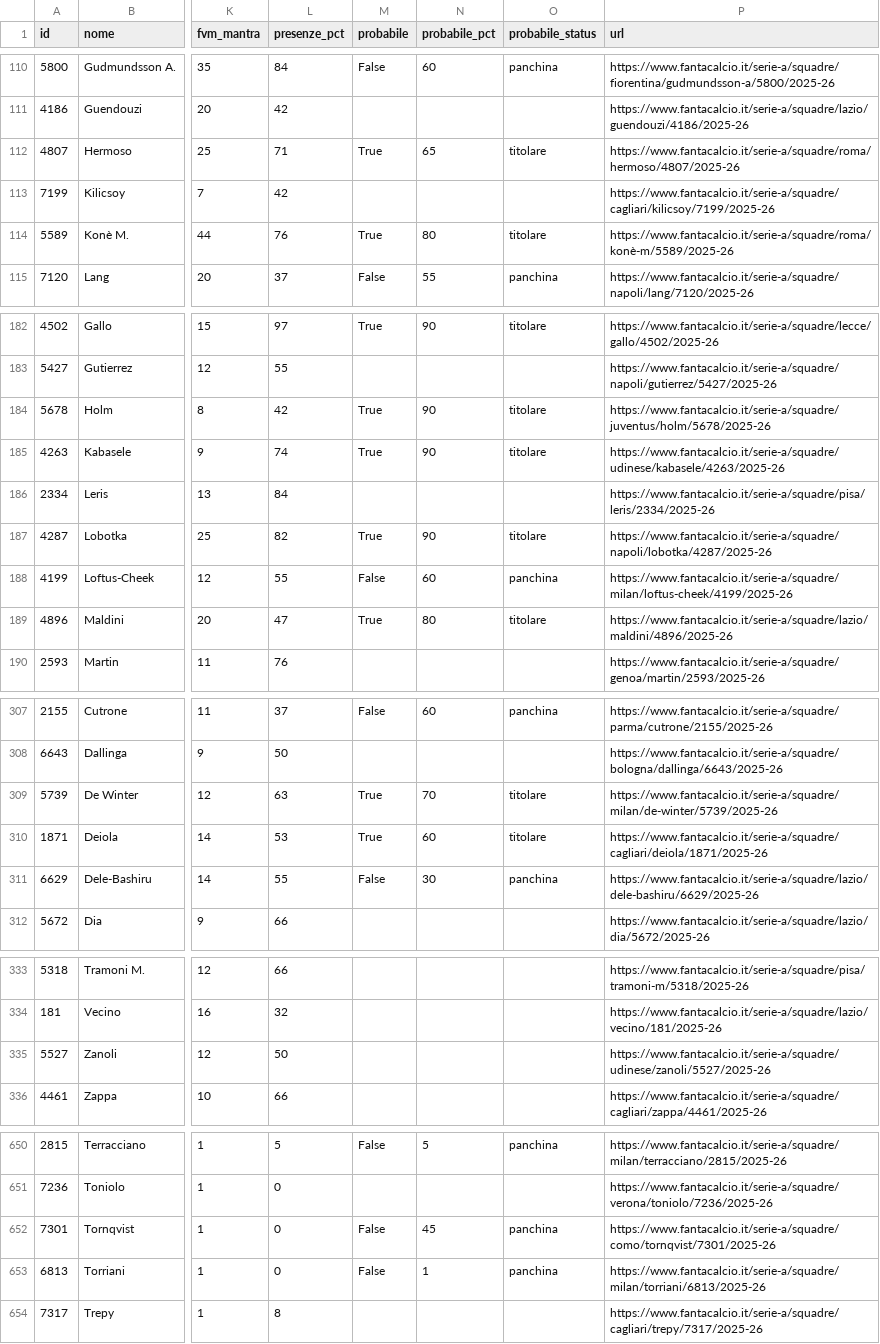
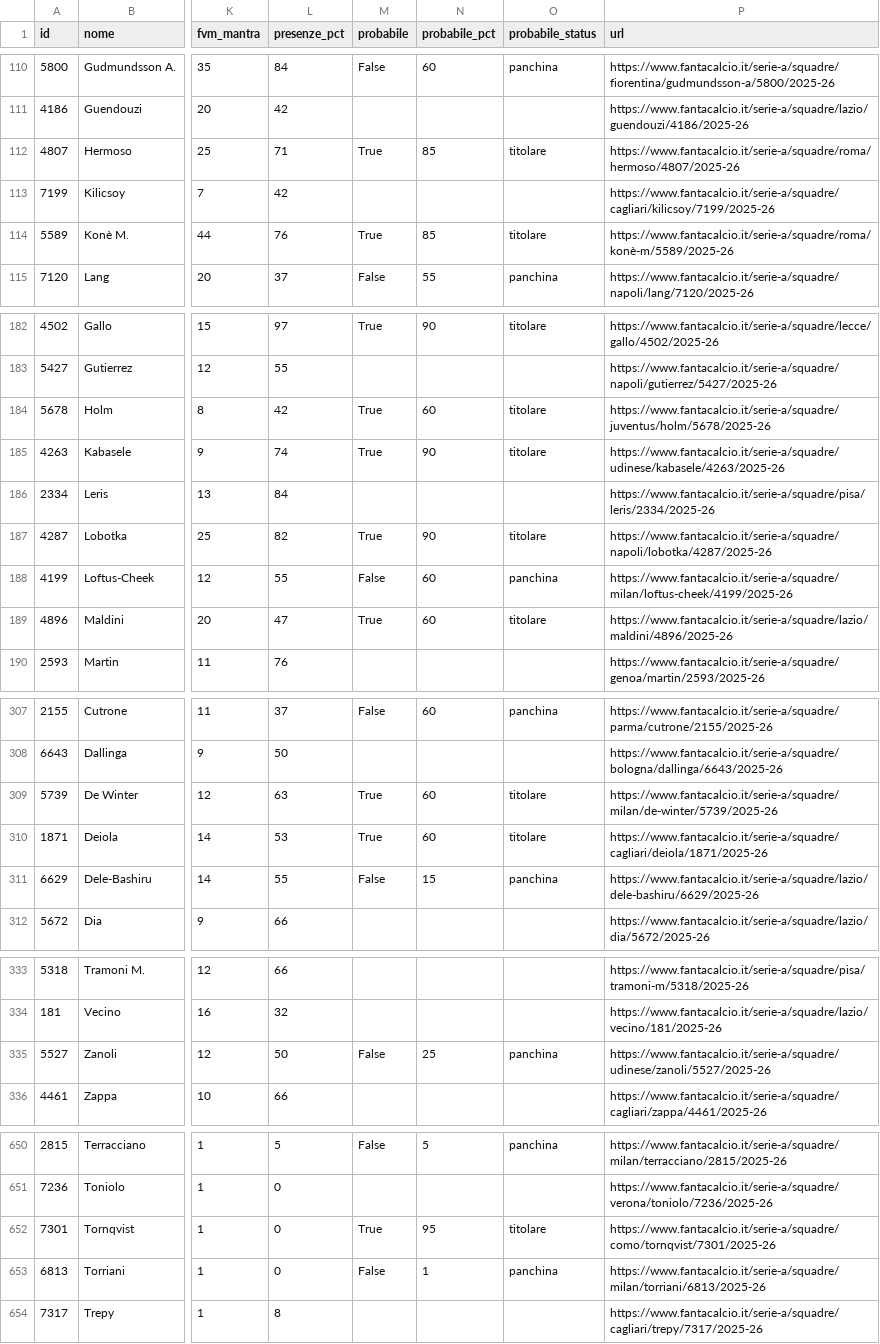
Before and after one commit to 02kiki02/Fanta, a CSV file: data/fantacalcio_db.csv, drawn as a sheet; only a part is shown, gaps mark what is left out; the diff covers the shown part only; the diff names each change by its address in the sheet, - before the commit and + after, or states it on an @@ line.

```diff
--- a/data/fantacalcio_db.csv
+++ b/data/fantacalcio_db.csv
-N112 (probabile_pct): 65
+N112 (probabile_pct): 85
-N114 (probabile_pct): 80
+N114 (probabile_pct): 85
-N184 (probabile_pct): 90
+N184 (probabile_pct): 60
-N189 (probabile_pct): 80
+N189 (probabile_pct): 60
-N309 (probabile_pct): 70
+N309 (probabile_pct): 60
-N311 (probabile_pct): 30
+N311 (probabile_pct): 15
-M335 (probabile): (empty)
+M335 (probabile): False
-N335 (probabile_pct): (empty)
+N335 (probabile_pct): 25
-O335 (probabile_status): (empty)
+O335 (probabile_status): panchina
-M652 (probabile): False
+M652 (probabile): True
-N652 (probabile_pct): 45
+N652 (probabile_pct): 95
-O652 (probabile_status): panchina
+O652 (probabile_status): titolare
```
Also changed, not shown: 3 added rows, 3 removed rows and 43 edited cells elsewhere in this file, 1 other file.
